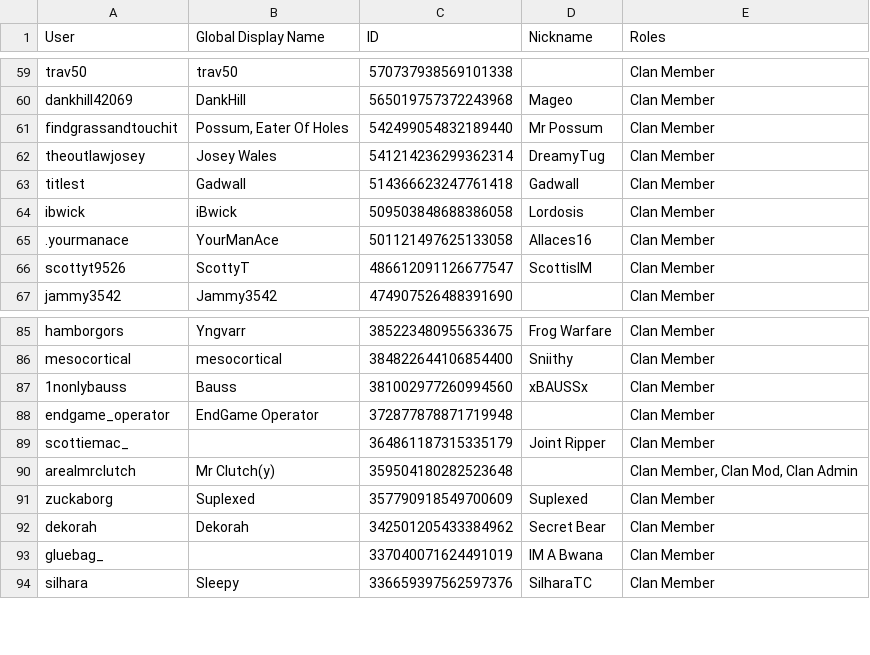
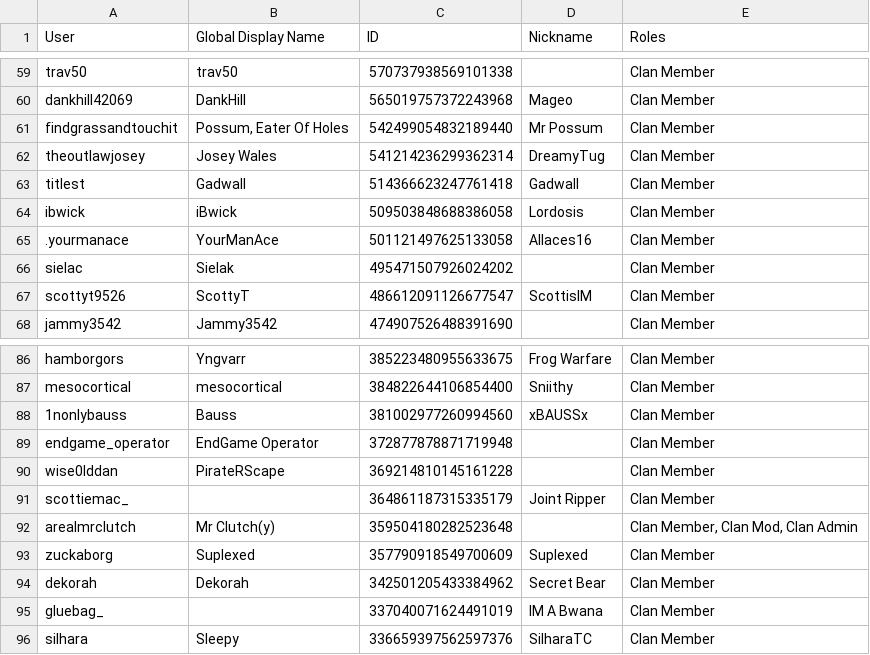
Before and after one commit to PinkyOSRS/osrs-clan-rank-sync, a CSV file: data/discord_members.csv, drawn as a sheet; only a part is shown, gaps mark what is left out; the diff names each change by its address in the sheet, - before the commit and + after, or states it on an @@ line.

Commit message:
Update discord_members.csv (2025-08-21T16:31:16.020384 UTC)

```diff
--- a/data/discord_members.csv
+++ b/data/discord_members.csv
+row 66: sielac | Sielak | 495471507926024202 |  | Clan Member
+row 90: wise0lddan | PirateRScape | 369214810145161228 |  | Clan Member
```
